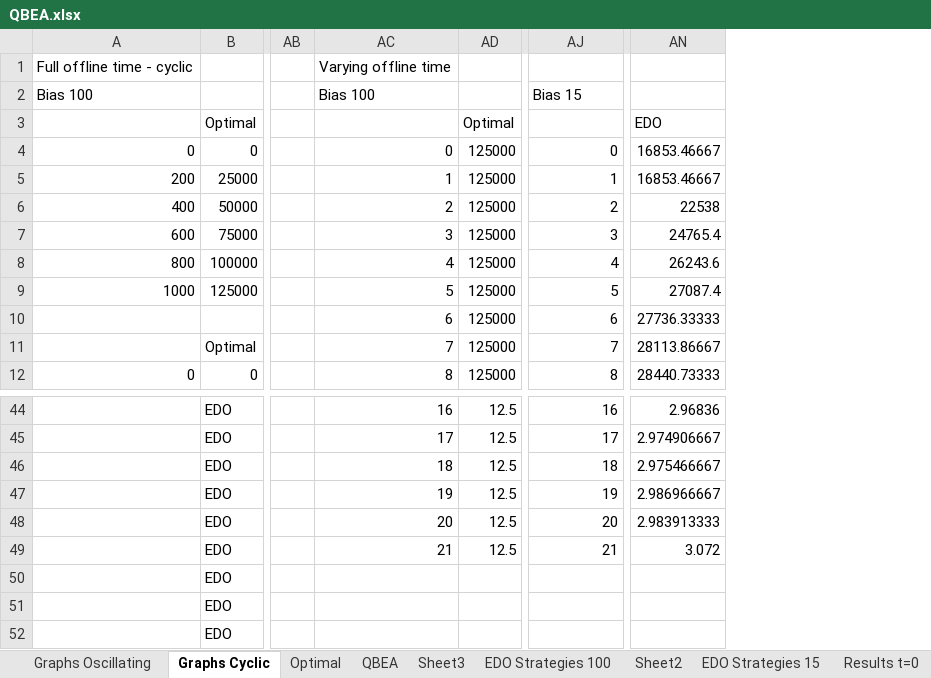
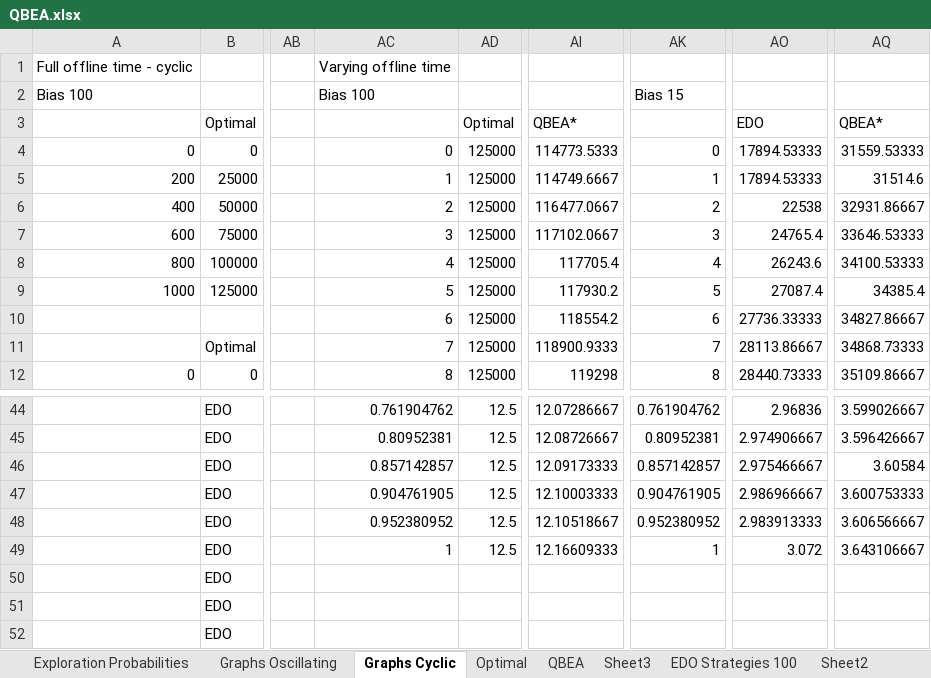
Before and after one commit to amansoni/sdmp, an Excel workbook: docs/QBEA.xlsx, sheet Graphs Cyclic, drawn as a sheet; only a part is shown, gaps mark what is left out; values as stored, in another font and other column widths than the file's, no borders; charts and pictures not drawn; addresses are those after the commit; the diff covers the shown part only; the diff names each change by its address in the sheet, - before the commit and + after, or states it on an @@ line.

```diff
--- a/docs/QBEA.xlsx (sheet Graphs Cyclic)
+++ b/docs/QBEA.xlsx (sheet Graphs Cyclic)
+sheet tab: Exploration Probabilities
+column AI, rows 3-12: QBEA* | 114773.5333 | 114749.6667 | 116477.0667 | 117102.0667 | 117705.4 | 117930.2 | 118554.2 | 118900.9333 | 119298; rows 44-49: 12.07286667 | 12.08726667 | 12.09173333 | 12.10003333 | 12.10518667 | 12.16609333
+column AQ, rows 3-12: QBEA* | 31559.53333 | 31514.6 | 32931.86667 | 33646.53333 | 34100.53333 | 34385.4 | 34827.86667 | 34868.73333 | 35109.86667; rows 44-49: 3.599026667 | 3.596426667 | 3.60584 | 3.600753333 | 3.606566667 | 3.643106667
-AO4:AO5: 16853.46667
+AO4:AO5: 17894.53333
-AC44: 16
+AC44: 0.761904762
-AK44: 16
+AK44: 0.761904762
-AC45: 17
+AC45: 0.80952381
-AK45: 17
+AK45: 0.80952381
-AC46: 18
+AC46: 0.857142857
-AK46: 18
+AK46: 0.857142857
-AC47: 19
+AC47: 0.904761905
-AK47: 19
+AK47: 0.904761905
-AC48: 20
+AC48: 0.952380952
-AK48: 20
+AK48: 0.952380952
-AC49: 21
+AC49: 1
-AK49: 21
+AK49: 1
```
Also changed, not shown: 32 edited cells elsewhere in this sheet, sheet Graphs Oscillating, formulas that keep their value, charts or pictures, 5 other files.
